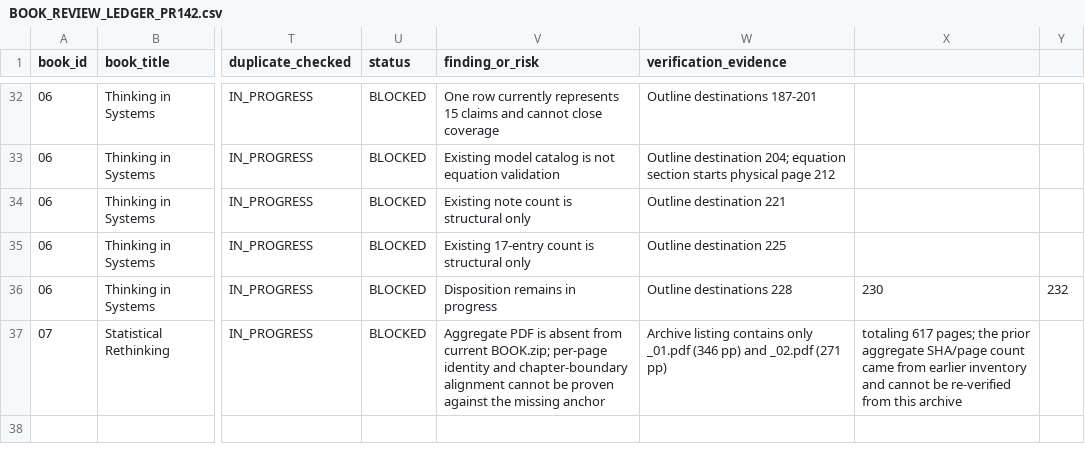
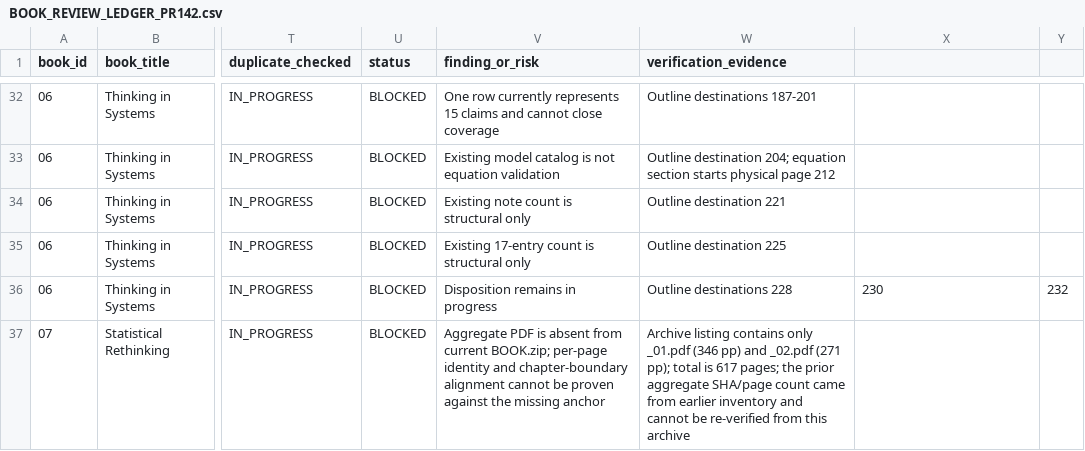
Before and after one commit to hiephnp-oos/Second-Brain, a CSV file: TOPICS/F. GENERAL THINKING/BOOK_REVIEW_LEDGER_PR142.csv, drawn as a sheet; only a part is shown, gaps mark what is left out; the diff names each change by its address in the sheet, - before the commit and + after, or states it on an @@ line.

Commit message:
fix(f-general-thinking): preserve review ledger CSV schema

```diff
--- a/TOPICS/F. GENERAL THINKING/BOOK_REVIEW_LEDGER_PR142.csv
+++ b/TOPICS/F. GENERAL THINKING/BOOK_REVIEW_LEDGER_PR142.csv
-W37 (verification_evidence): …_02.pdf (271 pp)
+W37 (verification_evidence): …_02.pdf (271 pp); total is 617 pages; the prior aggregate SHA/page count came from earlier inventory and cannot be re-verified from this archive
-X37: totaling 617 pages; the prior aggregate SHA/page count came from earlier inventory and cannot be re-verified from this archive
+X37: (empty)
```
